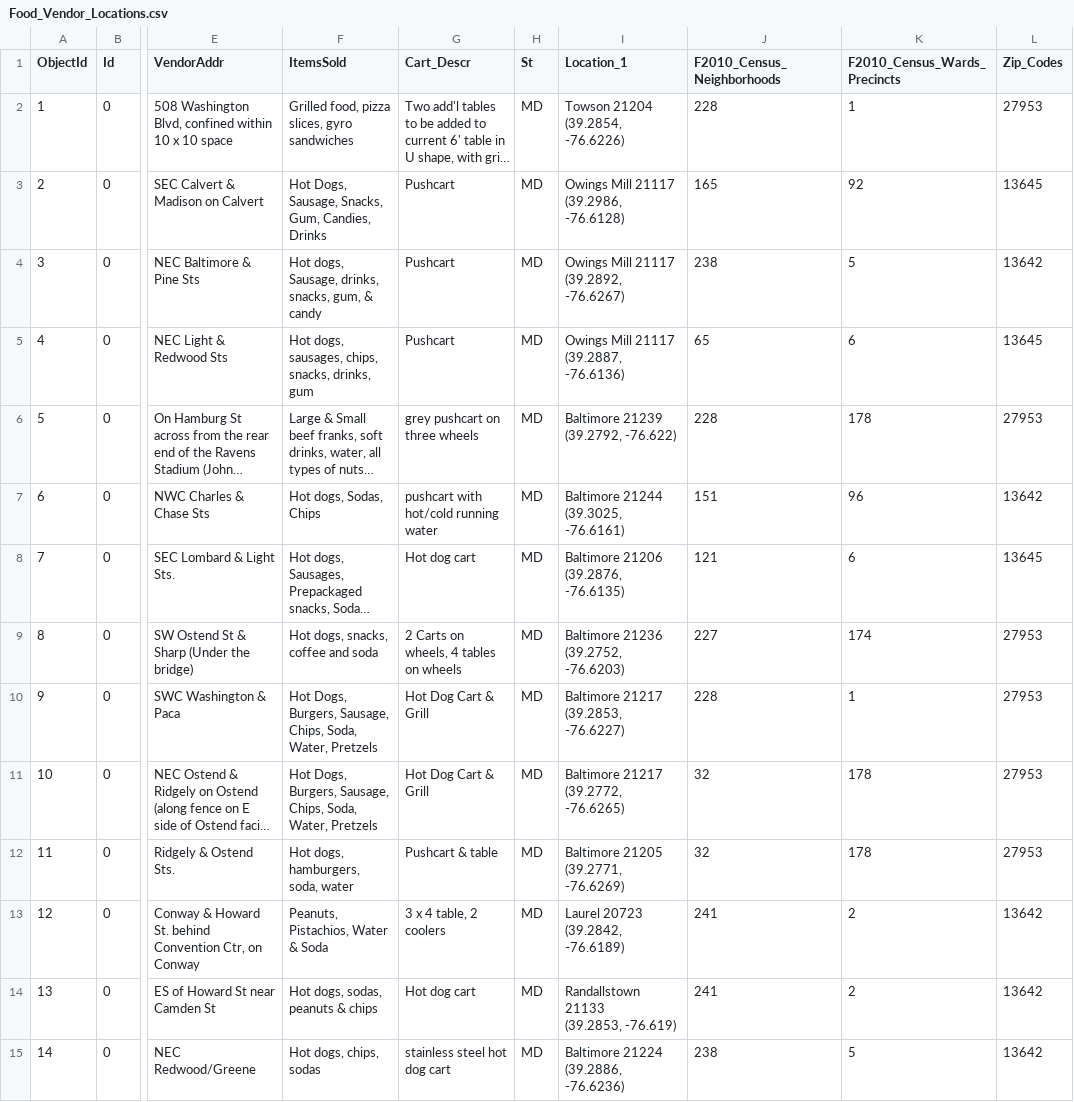
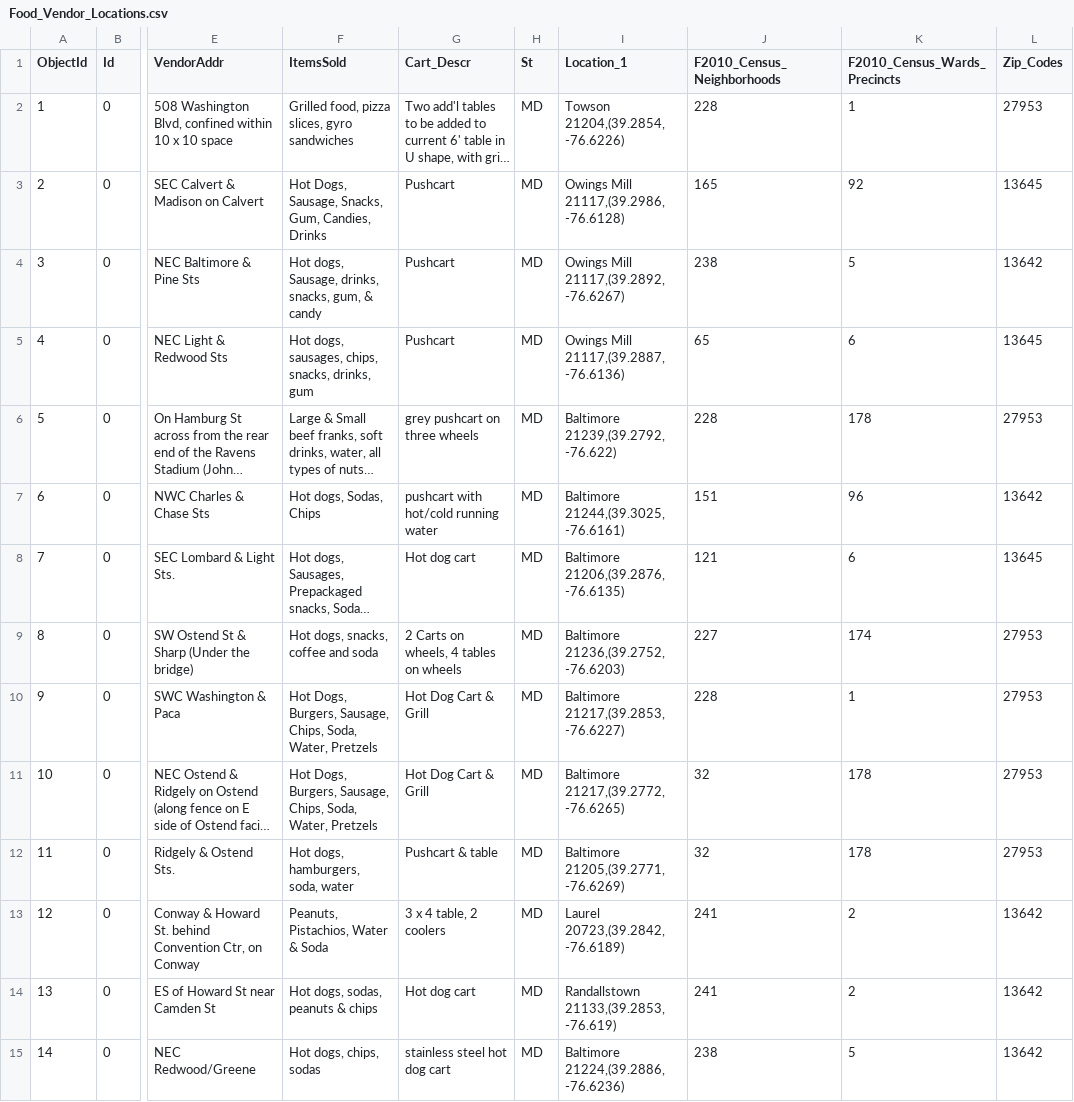
Before and after one commit to Kmdell/cmsc_447_team6, a CSV file: data/Food_Vendor_Locations.csv, drawn as a sheet; only a part is shown, gaps mark what is left out; long unchanged cells end in …; ↵ is a line break in a cell; the diff covers the shown part only; the diff names each change by its address in the sheet, - before the commit and + after, or states it on an @@ line.

```diff
--- a/data/Food_Vendor_Locations.csv
+++ b/data/Food_Vendor_Locations.csv
-I2 (Location_1): Towson 21204 ↵ (39.2854, -76.6226)
+I2 (Location_1): Towson 21204,(39.2854, -76.6226)
-I3 (Location_1): Owings Mill 21117 ↵ (39.2986, -76.6128)
+I3 (Location_1): Owings Mill 21117,(39.2986, -76.6128)
-I4 (Location_1): Owings Mill 21117 ↵ (39.2892, -76.6267)
+I4 (Location_1): Owings Mill 21117,(39.2892, -76.6267)
-I5 (Location_1): Owings Mill 21117 ↵ (39.2887, -76.6136)
+I5 (Location_1): Owings Mill 21117,(39.2887, -76.6136)
-I6 (Location_1): Baltimore 21239 ↵ (39.2792, -76.622)
+I6 (Location_1): Baltimore 21239,(39.2792, -76.622)
-I7 (Location_1): Baltimore 21244 ↵ (39.3025, -76.6161)
+I7 (Location_1): Baltimore 21244,(39.3025, -76.6161)
-I8 (Location_1): Baltimore 21206 ↵ (39.2876, -76.6135)
+I8 (Location_1): Baltimore 21206,(39.2876, -76.6135)
-I9 (Location_1): Baltimore 21236 ↵ (39.2752, -76.6203)
+I9 (Location_1): Baltimore 21236,(39.2752, -76.6203)
-I10 (Location_1): Baltimore 21217 ↵ (39.2853, -76.6227)
+I10 (Location_1): Baltimore 21217,(39.2853, -76.6227)
-I11 (Location_1): Baltimore 21217 ↵ (39.2772, -76.6265)
+I11 (Location_1): Baltimore 21217,(39.2772, -76.6265)
-I12 (Location_1): Baltimore 21205 ↵ (39.2771, -76.6269)
+I12 (Location_1): Baltimore 21205,(39.2771, -76.6269)
-I13 (Location_1): Laurel 20723 ↵ (39.2842, -76.6189)
+I13 (Location_1): Laurel 20723,(39.2842, -76.6189)
-I14 (Location_1): Randallstown 21133 ↵ (39.2853, -76.619)
+I14 (Location_1): Randallstown 21133,(39.2853, -76.619)
-I15 (Location_1): Baltimore 21224 ↵ (39.2886, -76.6236)
+I15 (Location_1): Baltimore 21224,(39.2886, -76.6236)
```
Also changed, not shown: 63 edited cells elsewhere in this file, 4 other files.
